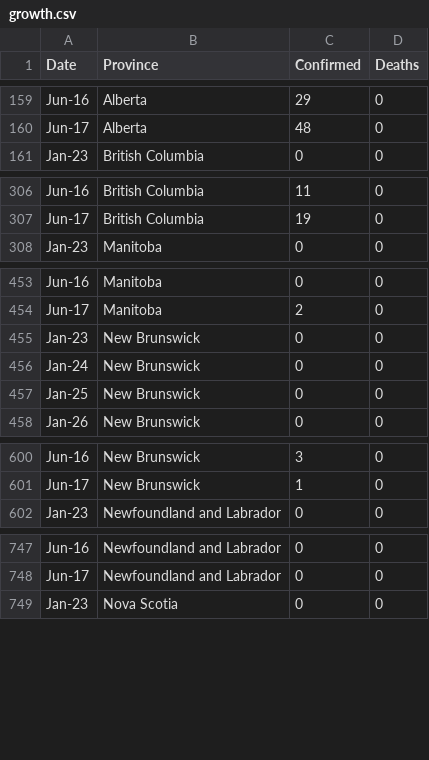
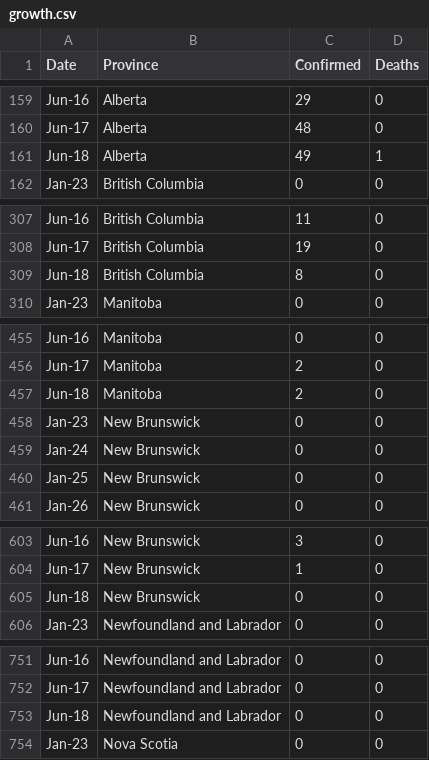
Before and after one commit to cdhoweinstitute/COVID-Canada, a CSV file: growth.csv, drawn as a sheet; only a part is shown, gaps mark what is left out; the diff covers the shown part only.

```diff
--- a/growth.csv
+++ b/growth.csv
@@ -160,2 +160,3 @@ Jun-16,Alberta,29,0
 Jun-17,Alberta,48,0
+Jun-18,Alberta,49,1
 Jan-23,British Columbia,0,0
@@ -307,2 +308,3 @@ Jun-16,British Columbia,11,0
 Jun-17,British Columbia,19,0
+Jun-18,British Columbia,8,0
 Jan-23,Manitoba,0,0
@@ -454,2 +456,3 @@ Jun-16,Manitoba,0,0
 Jun-17,Manitoba,2,0
+Jun-18,Manitoba,2,0
 Jan-23,New Brunswick,0,0
@@ -601,2 +604,3 @@ Jun-16,New Brunswick,3,0
 Jun-17,New Brunswick,1,0
+Jun-18,New Brunswick,0,0
 Jan-23,Newfoundland and Labrador,0,0
@@ -748,2 +752,3 @@ Jun-16,Newfoundland and Labrador,0,0
 Jun-17,Newfoundland and Labrador,0,0
+Jun-18,Newfoundland and Labrador,0,0
 Jan-23,Nova Scotia,0,0
```
Also changed, not shown: 7 added rows elsewhere in this file, apple_mobility.csv, google_mobility.csv, 4 other files.
